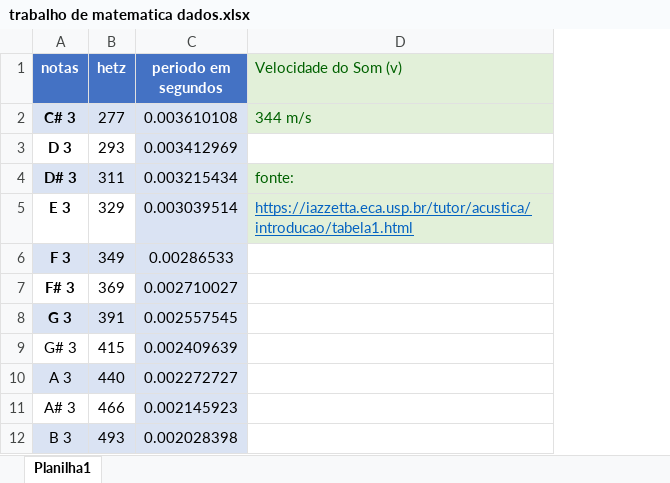
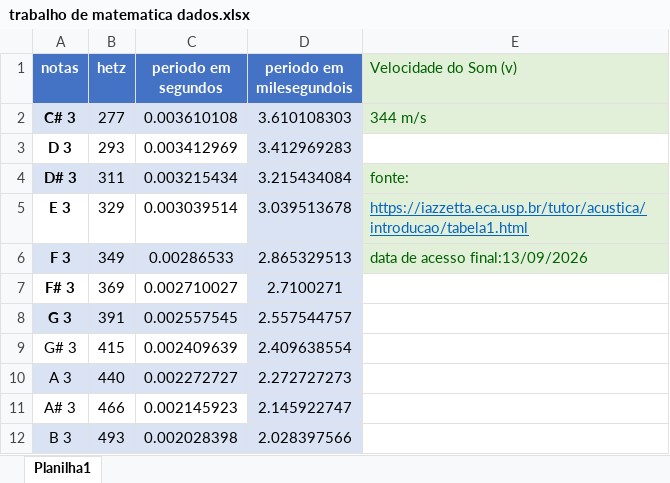
Before and after one commit to vitorortiz319-rgb/trabalho.Funcoes.trigonometricas, an Excel workbook: trabalho de matematica dados.xlsx, sheet Planilha1, drawn as a sheet; values as stored, in another font and other column widths than the file's, no borders; addresses are those after the commit; the diff names each change by its address in the sheet, - before the commit and + after, or states it on an @@ line.

Commit message:
Update trabalho de matematica dados.xlsx

```diff
--- a/trabalho de matematica dados.xlsx (sheet Planilha1)
+++ b/trabalho de matematica dados.xlsx (sheet Planilha1)
+column D (periodo em milesegundois), rows 2-12: 3.610108303 | 3.412969283 | 3.215434084 | 3.039513678 | 2.865329513 | 2.7100271 | 2.557544757 | 2.409638554 | 2.272727273 | 2.145922747 | 2.028397566
-C3 fill: #DAE3F3
+C3 fill: none
-C5 fill: #DAE3F3
+C5 fill: none
-E6 (Velocidade do Som (v)): (empty)
+E6 (Velocidade do Som (v)): data de acesso final:13/09/2026
-E6 fill: none
+E6 fill: #E2F0D9
-C7 fill: #DAE3F3
+C7 fill: none
-C9 fill: #DAE3F3
+C9 fill: none
-C11 fill: #DAE3F3
+C11 fill: none
```
